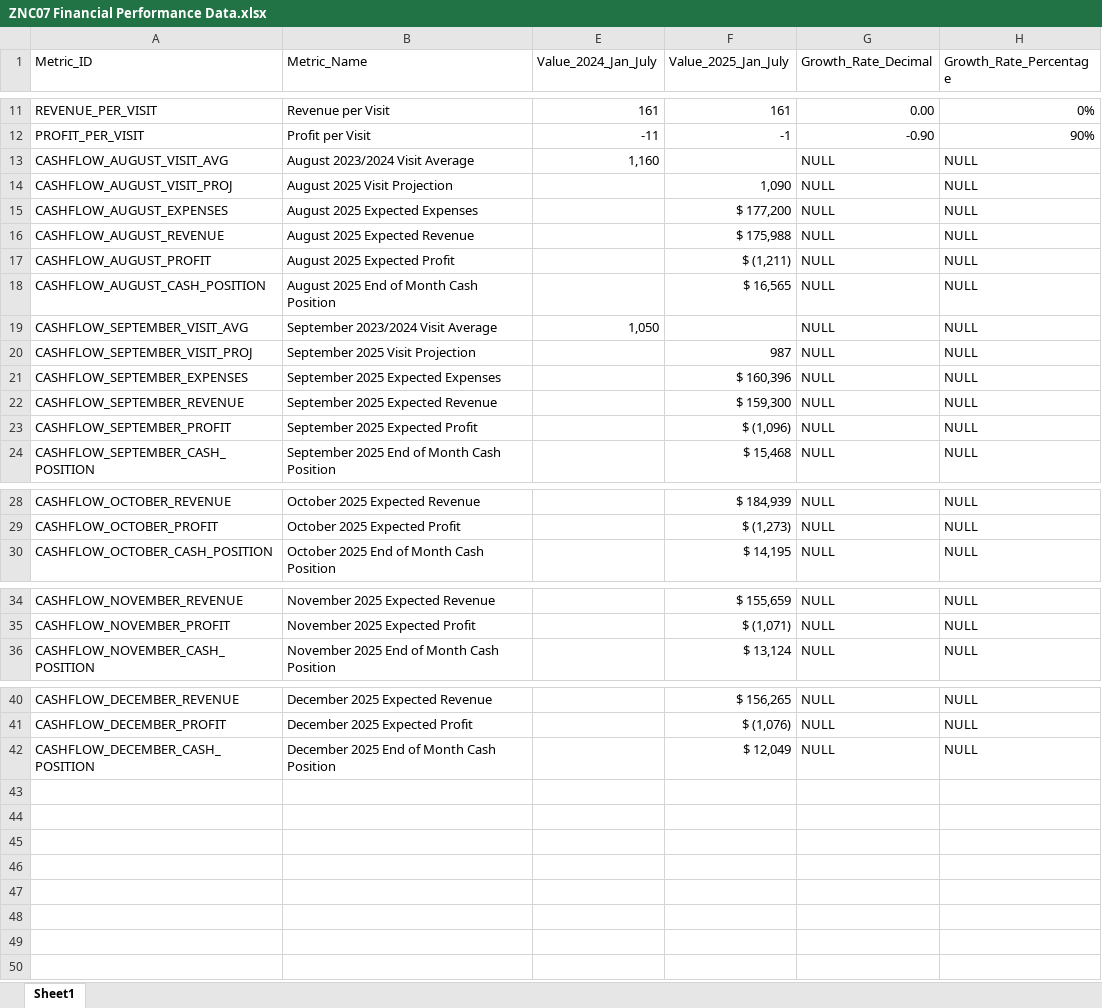
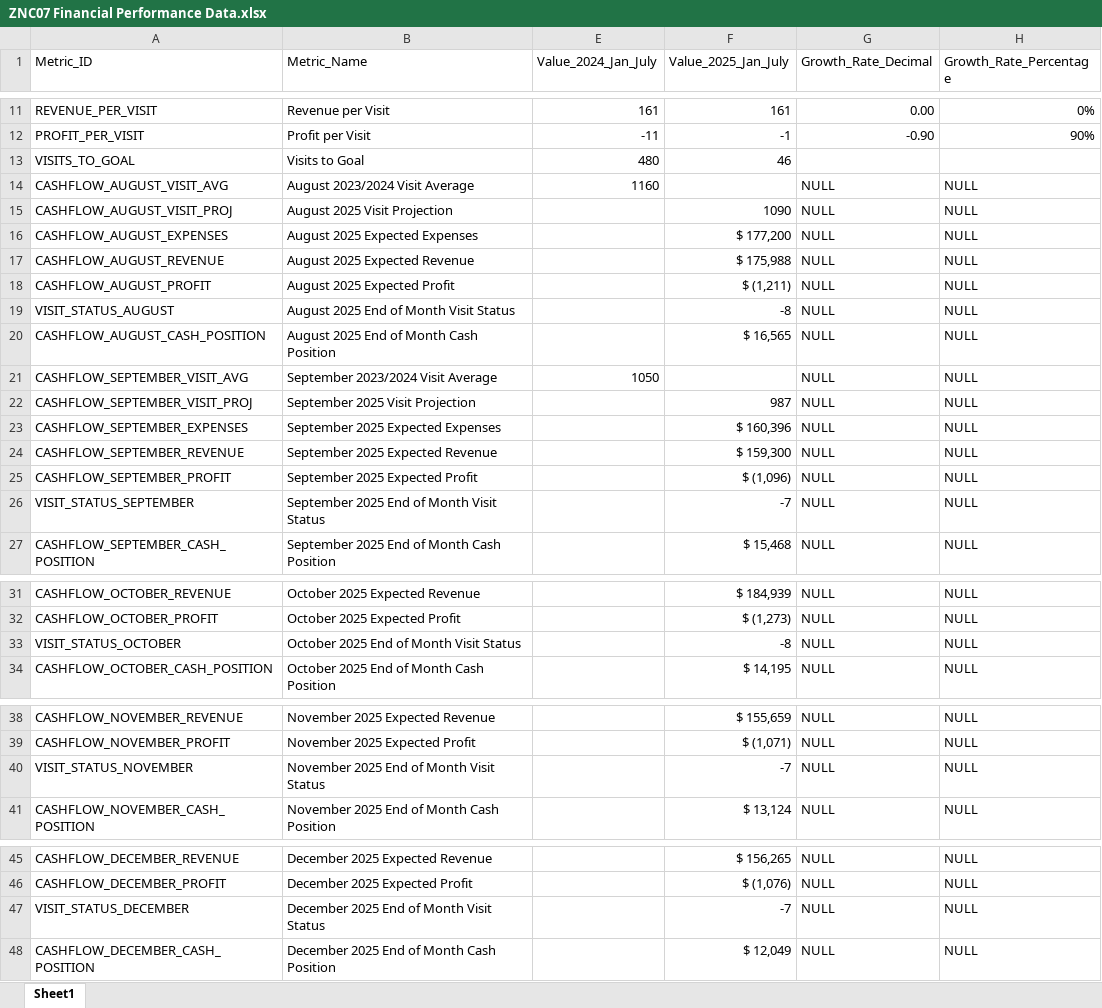
Before and after one commit to gkotzbauer/expense_management_analytics-ZNC07, an Excel workbook: public/ZNC07 Financial Performance Data.xlsx, sheet Sheet1, drawn as a sheet; only a part is shown, gaps mark what is left out; values as stored, in another font and other column widths than the file's, no borders; addresses are those after the commit; the diff names each change by its address in the sheet, - before the commit and + after, or states it on an @@ line.

Commit message:
Update financial performance data from Excel source
- Converted ZNC07 Financial Performance Data.xlsx to JSON
- Updated financial-performance-data.json with latest data (47 rows, 8 columns)
- Data includes YOY Expense & Profitability Analysis and Cashflow Projections
- Key metrics: Total Expenses (-11.3%), Total Revenue (-6.0%), Visit Count (-6.0%), Profit per Visit (+89.7%)

```diff
--- a/public/ZNC07 Financial Performance Data.xlsx (sheet Sheet1)
+++ b/public/ZNC07 Financial Performance Data.xlsx (sheet Sheet1)
+row 13: VISITS_TO_GOAL | Visits to Goal | 480 | 46
-E14 (Value_2024_Jan_July): 1,160
+E14 (Value_2024_Jan_July): 1160
-F15 (Value_2025_Jan_July): 1,090
+F15 (Value_2025_Jan_July): 1090
+row 19: VISIT_STATUS_AUGUST | August 2025 End of Month Visit Status |  | -8 | NULL | NULL
-E21 (Value_2024_Jan_July): 1,050
+E21 (Value_2024_Jan_July): 1050
+row 26: VISIT_STATUS_SEPTEMBER | September 2025 End of Month Visit Status |  | -7 | NULL | NULL
+row 33: VISIT_STATUS_OCTOBER | October 2025 End of Month Visit Status |  | -8 | NULL | NULL
+row 40: VISIT_STATUS_NOVEMBER | November 2025 End of Month Visit Status |  | -7 | NULL | NULL
+row 47: VISIT_STATUS_DECEMBER | December 2025 End of Month Visit Status |  | -7 | NULL | NULL
```
Also changed, not shown: formulas that keep their value, hidden cells, 1 other file.
